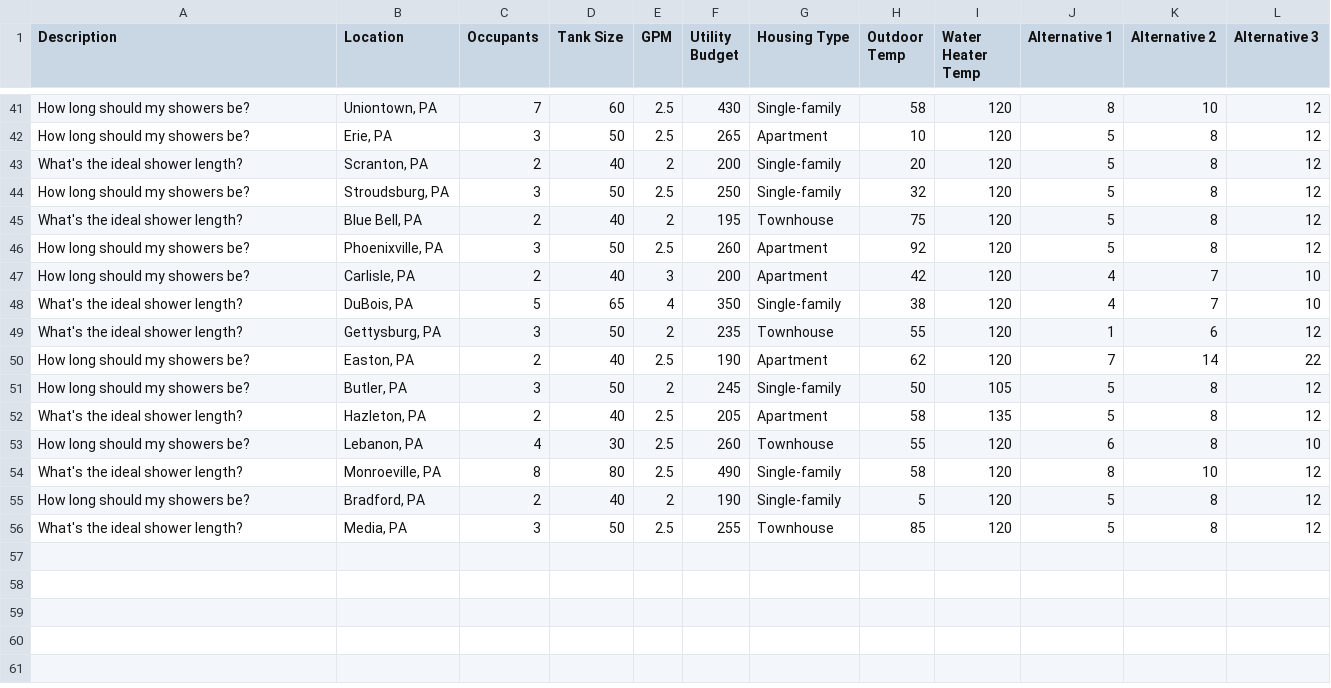
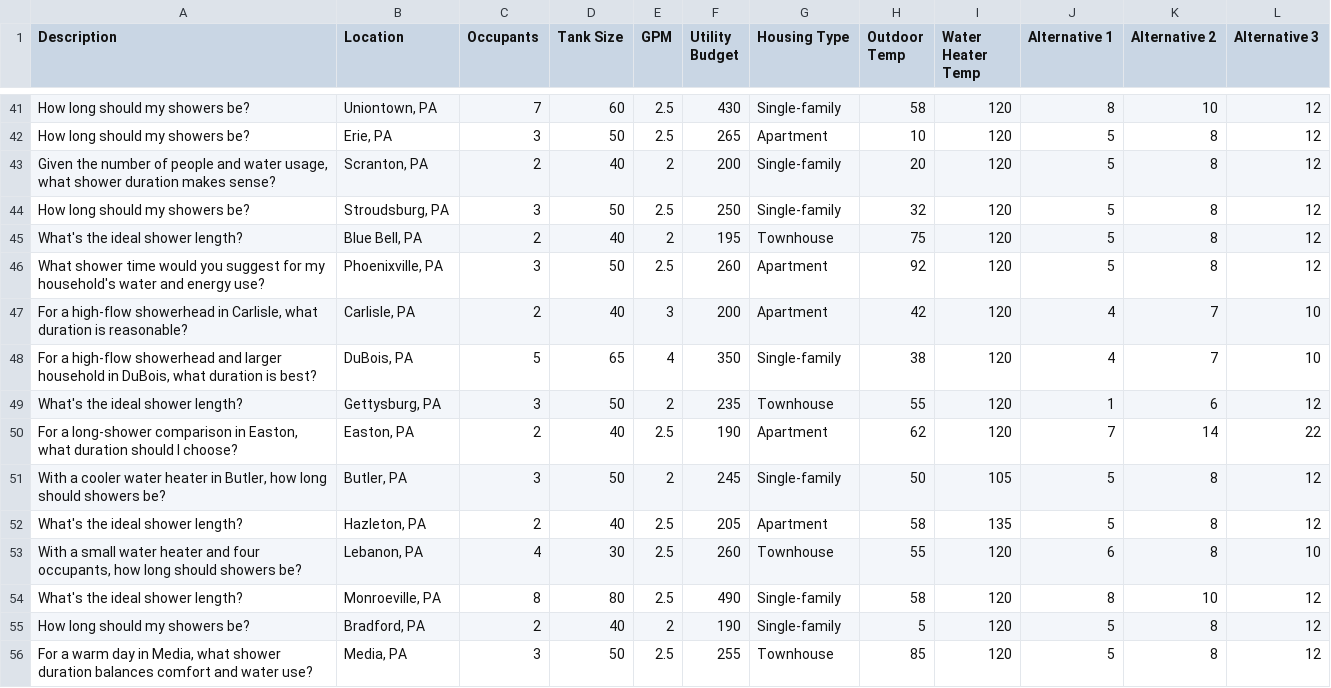
Before and after one commit to AN00927/LLM-MCDA-Paper, a CSV file: data/scenarios/ShowerScenarios.csv, drawn as a sheet; only a part is shown, gaps mark what is left out.

```diff
--- a/data/scenarios/ShowerScenarios.csv
+++ b/data/scenarios/ShowerScenarios.csv
@@ -42,15 +42,15 @@ How long should my showers be?,"Uniontown, PA",7,60,2.5,430,Single-family,58,120
 How long should my showers be?,"Erie, PA",3,50,2.5,265,Apartment,10,120,5,8,12
-What's the ideal shower length?,"Scranton, PA",2,40,2,200,Single-family,20,120,5,8,12
+"Given the number of people and water usage, what shower duration makes sense?","Scranton, PA",2,40,2,200,Single-family,20,120,5,8,12
 How long should my showers be?,"Stroudsburg, PA",3,50,2.5,250,Single-family,32,120,5,8,12
 What's the ideal shower length?,"Blue Bell, PA",2,40,2,195,Townhouse,75,120,5,8,12
-How long should my showers be?,"Phoenixville, PA",3,50,2.5,260,Apartment,92,120,5,8,12
-How long should my showers be?,"Carlisle, PA",2,40,3,200,Apartment,42,120,4,7,10
-What's the ideal shower length?,"DuBois, PA",5,65,4,350,Single-family,38,120,4,7,10
+What shower time would you suggest for my household's water and energy use?,"Phoenixville, PA",3,50,2.5,260,Apartment,92,120,5,8,12
+"For a high-flow showerhead in Carlisle, what duration is reasonable?","Carlisle, PA",2,40,3,200,Apartment,42,120,4,7,10
+"For a high-flow showerhead and larger household in DuBois, what duration is best?","DuBois, PA",5,65,4,350,Single-family,38,120,4,7,10
 What's the ideal shower length?,"Gettysburg, PA",3,50,2,235,Townhouse,55,120,1,6,12
-How long should my showers be?,"Easton, PA",2,40,2.5,190,Apartment,62,120,7,14,22
-How long should my showers be?,"Butler, PA",3,50,2,245,Single-family,50,105,5,8,12
+"For a long-shower comparison in Easton, what duration should I choose?","Easton, PA",2,40,2.5,190,Apartment,62,120,7,14,22
+"With a cooler water heater in Butler, how long should showers be?","Butler, PA",3,50,2,245,Single-family,50,105,5,8,12
 What's the ideal shower length?,"Hazleton, PA",2,40,2.5,205,Apartment,58,135,5,8,12
-How long should my showers be?,"Lebanon, PA",4,30,2.5,260,Townhouse,55,120,6,8,10
+"With a small water heater and four occupants, how long should showers be?","Lebanon, PA",4,30,2.5,260,Townhouse,55,120,6,8,10
 What's the ideal shower length?,"Monroeville, PA",8,80,2.5,490,Single-family,58,120,8,10,12
 How long should my showers be?,"Bradford, PA",2,40,2,190,Single-family,5,120,5,8,12
-What's the ideal shower length?,"Media, PA",3,50,2.5,255,Townhouse,85,120,5,8,12
+"For a warm day in Media, what shower duration balances comfort and water use?","Media, PA",3,50,2.5,255,Townhouse,85,120,5,8,12
```
Also changed, not shown: Ground Truth/ground_truth_appliance.csv, data/scenarios/ApplianceScenarios.csv, 8 other files.
